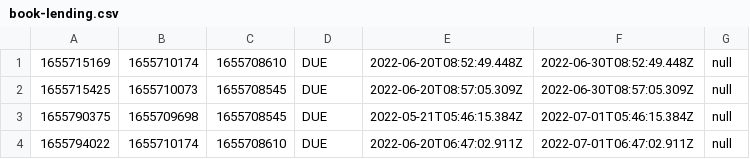
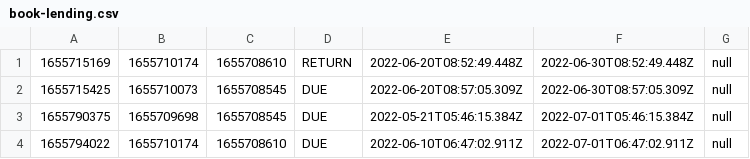
Before and after one commit to codegymhue/librus, a CSV file: data/book-lending.csv, drawn as a sheet.

```diff
--- a/data/book-lending.csv
+++ b/data/book-lending.csv
@@ -1,4 +1,4 @@
-1655715169,1655710174,1655708610,DUE,2022-06-20T08:52:49.448Z,2022-06-30T08:52:49.448Z,null
+1655715169,1655710174,1655708610,RETURN,2022-06-20T08:52:49.448Z,2022-06-30T08:52:49.448Z,null
 1655715425,1655710073,1655708545,DUE,2022-06-20T08:57:05.309Z,2022-06-30T08:57:05.309Z,null
 1655790375,1655709698,1655708545,DUE,2022-05-21T05:46:15.384Z,2022-07-01T05:46:15.384Z,null
-1655794022,1655710174,1655708610,DUE,2022-06-20T06:47:02.911Z,2022-07-01T06:47:02.911Z,null
+1655794022,1655710174,1655708610,DUE,2022-06-10T06:47:02.911Z,2022-07-01T06:47:02.911Z,null
```
Also changed, not shown: data/book-items.csv, data/books.csv, 10 other files.
